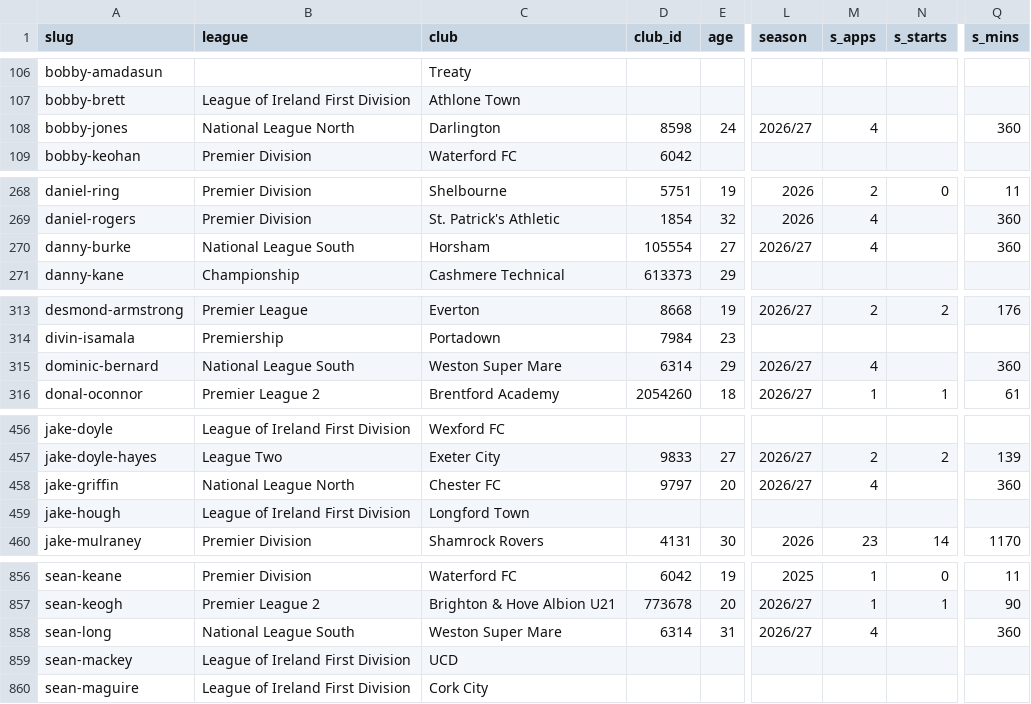
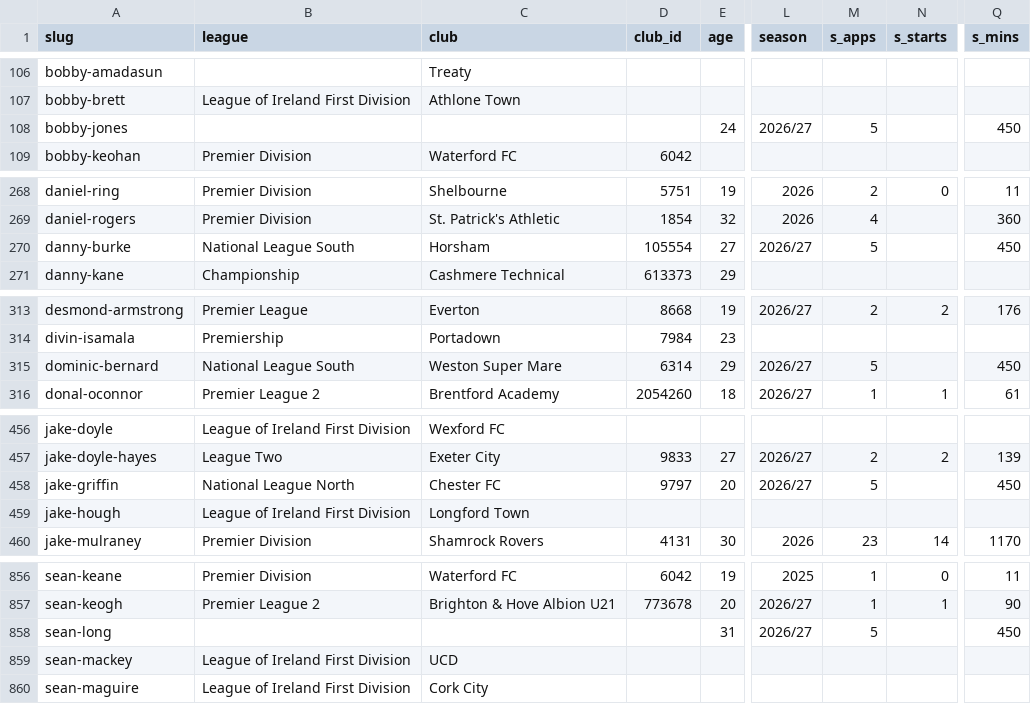
Before and after one commit to JustPatrickG/footballers.ie, a CSV file: data/api/players.csv, drawn as a sheet; only a part is shown, gaps mark what is left out; the diff covers the shown part only; the diff names each change by its address in the sheet, - before the commit and + after, or states it on an @@ line.

```diff
--- a/data/api/players.csv
+++ b/data/api/players.csv
-B108 (league): National League North
+B108 (league): (empty)
-C108 (club): Darlington
+C108 (club): (empty)
-D108 (club_id): 8598
+D108 (club_id): (empty)
-M108 (s_apps): 4
+M108 (s_apps): 5
-Q108 (s_mins): 360
+Q108 (s_mins): 450
-M270 (s_apps): 4
+M270 (s_apps): 5
-Q270 (s_mins): 360
+Q270 (s_mins): 450
-M315 (s_apps): 4
+M315 (s_apps): 5
-Q315 (s_mins): 360
+Q315 (s_mins): 450
-M458 (s_apps): 4
+M458 (s_apps): 5
-Q458 (s_mins): 360
+Q458 (s_mins): 450
-B858 (league): National League South
+B858 (league): (empty)
-C858 (club): Weston Super Mare
+C858 (club): (empty)
-D858 (club_id): 6314
+D858 (club_id): (empty)
-M858 (s_apps): 4
+M858 (s_apps): 5
-Q858 (s_mins): 360
+Q858 (s_mins): 450
```
Also changed, not shown: 8 edited cells elsewhere in this file, data/api/club_ids.csv, data/api/matches.csv, 3 other files.
